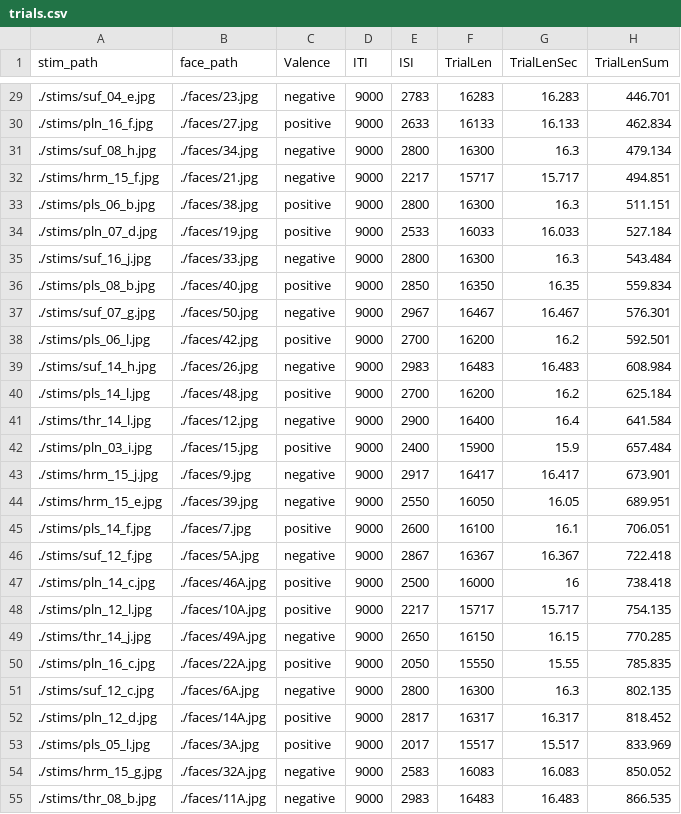
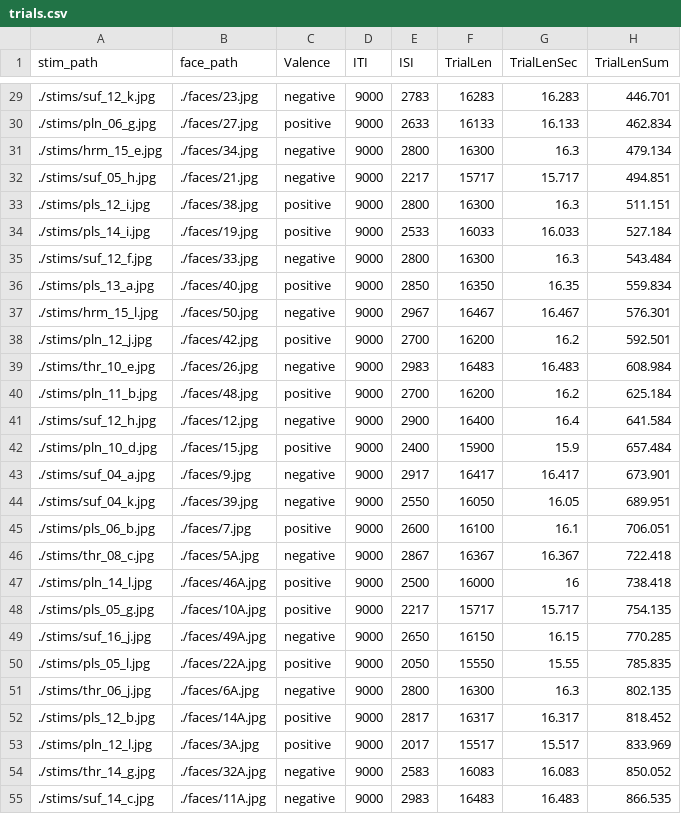
Before and after one commit to uwmadison-chm/psychopy-emoreg, a CSV file: trials.csv, drawn as a sheet; only a part is shown, gaps mark what is left out; the diff covers the shown part only.

```diff
--- a/trials.csv
+++ b/trials.csv
@@ -29,27 +29,27 @@
-./stims/suf_04_e.jpg,./faces/23.jpg,negative,9000,2783,16283,16.283,446.701
-./stims/pln_16_f.jpg,./faces/27.jpg,positive,9000,2633,16133,16.133,462.834
-./stims/suf_08_h.jpg,./faces/34.jpg,negative,9000,2800,16300,16.3,479.134
-./stims/hrm_15_f.jpg,./faces/21.jpg,negative,9000,2217,15717,15.717,494.851
-./stims/pls_06_b.jpg,./faces/38.jpg,positive,9000,2800,16300,16.3,511.151
-./stims/pln_07_d.jpg,./faces/19.jpg,positive,9000,2533,16033,16.033,527.184
-./stims/suf_16_j.jpg,./faces/33.jpg,negative,9000,2800,16300,16.3,543.484
-./stims/pls_08_b.jpg,./faces/40.jpg,positive,9000,2850,16350,16.35,559.834
-./stims/suf_07_g.jpg,./faces/50.jpg,negative,9000,2967,16467,16.467,576.301
-./stims/pls_06_l.jpg,./faces/42.jpg,positive,9000,2700,16200,16.2,592.501
-./stims/suf_14_h.jpg,./faces/26.jpg,negative,9000,2983,16483,16.483,608.984
-./stims/pls_14_l.jpg,./faces/48.jpg,positive,9000,2700,16200,16.2,625.184
-./stims/thr_14_l.jpg,./faces/12.jpg,negative,9000,2900,16400,16.4,641.584
-./stims/pln_03_i.jpg,./faces/15.jpg,positive,9000,2400,15900,15.9,657.484
-./stims/hrm_15_j.jpg,./faces/9.jpg,negative,9000,2917,16417,16.417,673.901
-./stims/hrm_15_e.jpg,./faces/39.jpg,negative,9000,2550,16050,16.05,689.951
-./stims/pls_14_f.jpg,./faces/7.jpg,positive,9000,2600,16100,16.1,706.051
-./stims/suf_12_f.jpg,./faces/5A.jpg,negative,9000,2867,16367,16.367,722.418
-./stims/pln_14_c.jpg,./faces/46A.jpg,positive,9000,2500,16000,16,738.418
-./stims/pln_12_l.jpg,./faces/10A.jpg,positive,9000,2217,15717,15.717,754.135
-./stims/thr_14_j.jpg,./faces/49A.jpg,negative,9000,2650,16150,16.15,770.285
-./stims/pln_16_c.jpg,./faces/22A.jpg,positive,9000,2050,15550,15.55,785.835
-./stims/suf_12_c.jpg,./faces/6A.jpg,negative,9000,2800,16300,16.3,802.135
-./stims/pln_12_d.jpg,./faces/14A.jpg,positive,9000,2817,16317,16.317,818.452
-./stims/pls_05_l.jpg,./faces/3A.jpg,positive,9000,2017,15517,15.517,833.969
-./stims/hrm_15_g.jpg,./faces/32A.jpg,negative,9000,2583,16083,16.083,850.052
-./stims/thr_08_b.jpg,./faces/11A.jpg,negative,9000,2983,16483,16.483,866.535
+./stims/suf_12_k.jpg,./faces/23.jpg,negative,9000,2783,16283,16.283,446.701
+./stims/pln_06_g.jpg,./faces/27.jpg,positive,9000,2633,16133,16.133,462.834
+./stims/hrm_15_e.jpg,./faces/34.jpg,negative,9000,2800,16300,16.3,479.134
+./stims/suf_05_h.jpg,./faces/21.jpg,negative,9000,2217,15717,15.717,494.851
+./stims/pls_12_i.jpg,./faces/38.jpg,positive,9000,2800,16300,16.3,511.151
+./stims/pls_14_i.jpg,./faces/19.jpg,positive,9000,2533,16033,16.033,527.184
+./stims/suf_12_f.jpg,./faces/33.jpg,negative,9000,2800,16300,16.3,543.484
+./stims/pls_13_a.jpg,./faces/40.jpg,positive,9000,2850,16350,16.35,559.834
+./stims/hrm_15_l.jpg,./faces/50.jpg,negative,9000,2967,16467,16.467,576.301
+./stims/pln_12_j.jpg,./faces/42.jpg,positive,9000,2700,16200,16.2,592.501
+./stims/thr_10_e.jpg,./faces/26.jpg,negative,9000,2983,16483,16.483,608.984
+./stims/pln_11_b.jpg,./faces/48.jpg,positive,9000,2700,16200,16.2,625.184
+./stims/suf_12_h.jpg,./faces/12.jpg,negative,9000,2900,16400,16.4,641.584
+./stims/pln_10_d.jpg,./faces/15.jpg,positive,9000,2400,15900,15.9,657.484
+./stims/suf_04_a.jpg,./faces/9.jpg,negative,9000,2917,16417,16.417,673.901
+./stims/suf_04_k.jpg,./faces/39.jpg,negative,9000,2550,16050,16.05,689.951
+./stims/pls_06_b.jpg,./faces/7.jpg,positive,9000,2600,16100,16.1,706.051
+./stims/thr_08_c.jpg,./faces/5A.jpg,negative,9000,2867,16367,16.367,722.418
+./stims/pln_14_l.jpg,./faces/46A.jpg,positive,9000,2500,16000,16,738.418
+./stims/pls_05_g.jpg,./faces/10A.jpg,positive,9000,2217,15717,15.717,754.135
+./stims/suf_16_j.jpg,./faces/49A.jpg,negative,9000,2650,16150,16.15,770.285
+./stims/pls_05_l.jpg,./faces/22A.jpg,positive,9000,2050,15550,15.55,785.835
+./stims/thr_06_j.jpg,./faces/6A.jpg,negative,9000,2800,16300,16.3,802.135
+./stims/pls_12_b.jpg,./faces/14A.jpg,positive,9000,2817,16317,16.317,818.452
+./stims/pln_12_l.jpg,./faces/3A.jpg,positive,9000,2017,15517,15.517,833.969
+./stims/thr_14_g.jpg,./faces/32A.jpg,negative,9000,2583,16083,16.083,850.052
+./stims/suf_14_c.jpg,./faces/11A.jpg,negative,9000,2983,16483,16.483,866.535
```
Also changed, not shown: 59 edited cells elsewhere in this file, 1 other file.
